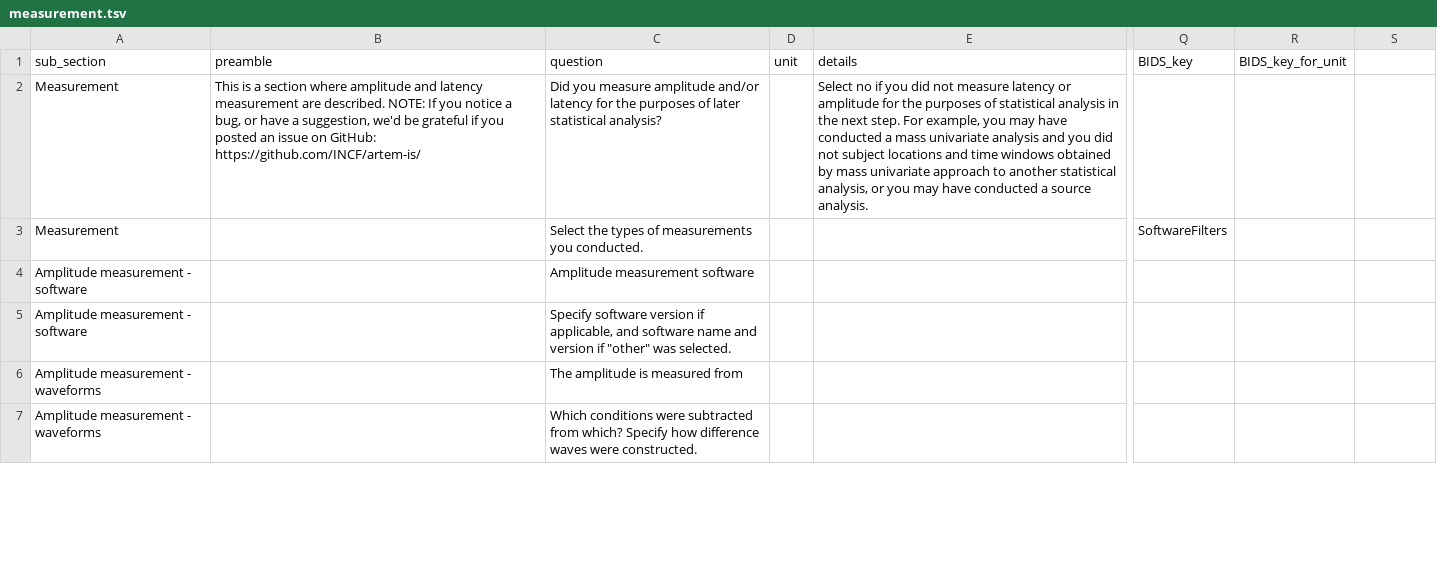
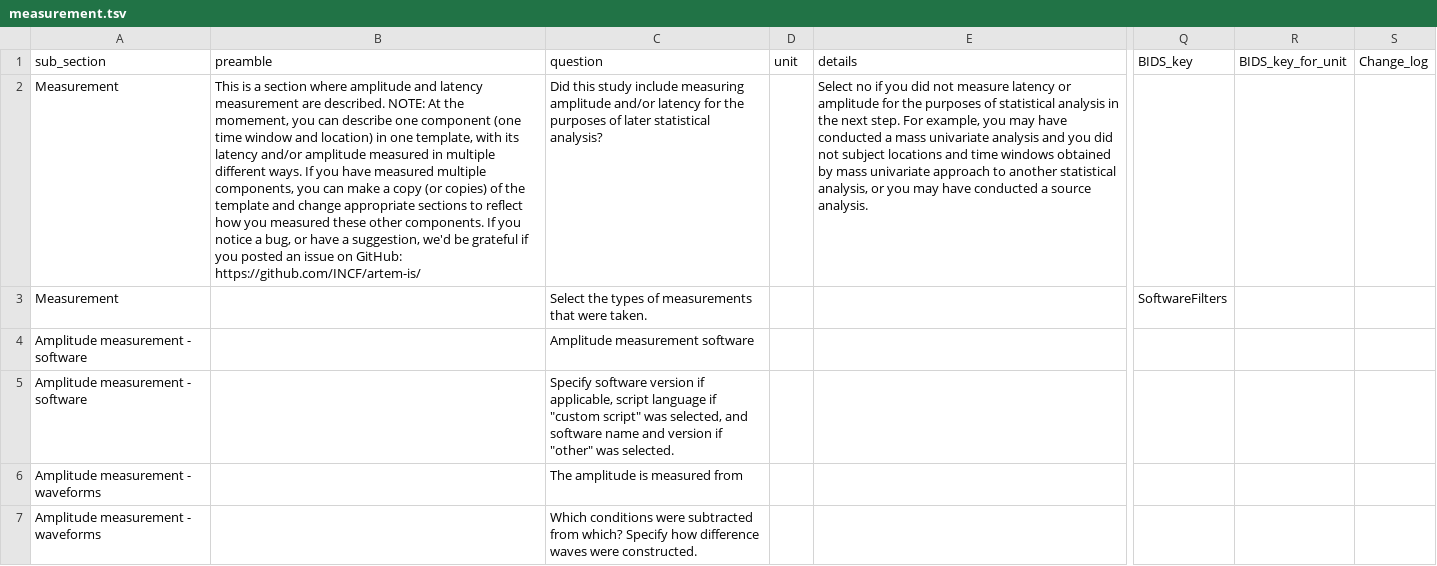
Before and after one commit to Remi-Gau/eCobidas, a TSV file: ecobidas/inputs/csv/artemis/measurement.tsv, drawn as a sheet; only a part is shown, gaps mark what is left out; the diff covers the shown part only; the diff names each change by its address in the sheet, - before the commit and + after, or states it on an @@ line.

```diff
--- a/ecobidas/inputs/csv/artemis/measurement.tsv
+++ b/ecobidas/inputs/csv/artemis/measurement.tsv
-S1: (empty)
+S1: Change_log
-B2 (preamble): …described. NOTE: If you…
+B2 (preamble): …described. NOTE: At the momement, you can describe one component (one time window and location) in one template, with its latency and/or amplitude measured in multiple different ways. If you have measured multiple components, you can make a copy (or copies) of the template and change appropriate sections to reflect how you measured these other components. If you…
-C2 (question): Did you measure amplitude and/or…
+C2 (question): Did this study include measuring amplitude and/or…
-C3 (question): …of measurements you conducted.
+C3 (question): …of measurements that were taken.
-C5 (question): …if applicable, and software…
+C5 (question): …if applicable, script language if "custom script" was selected, and software…
```
Also changed, not shown: 5 added rows and 126 edited cells elsewhere in this file, ecobidas/inputs/csv/artemis/acquisition.tsv, ecobidas/inputs/csv/artemis/experimental_design_sample.tsv, 17 other files.
